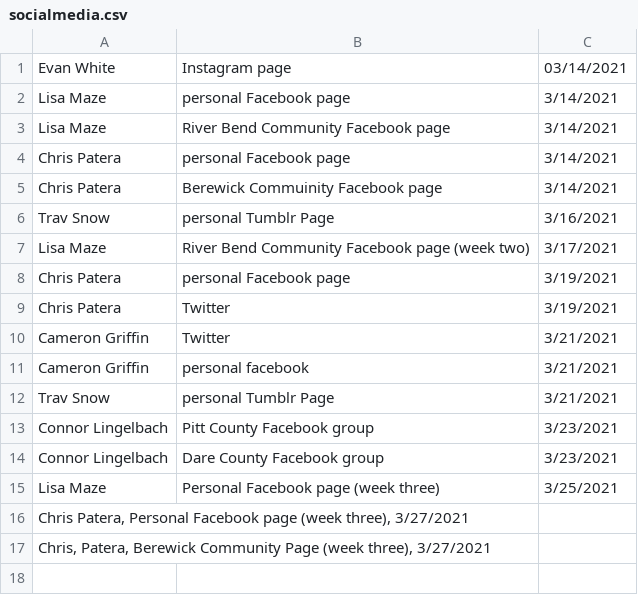
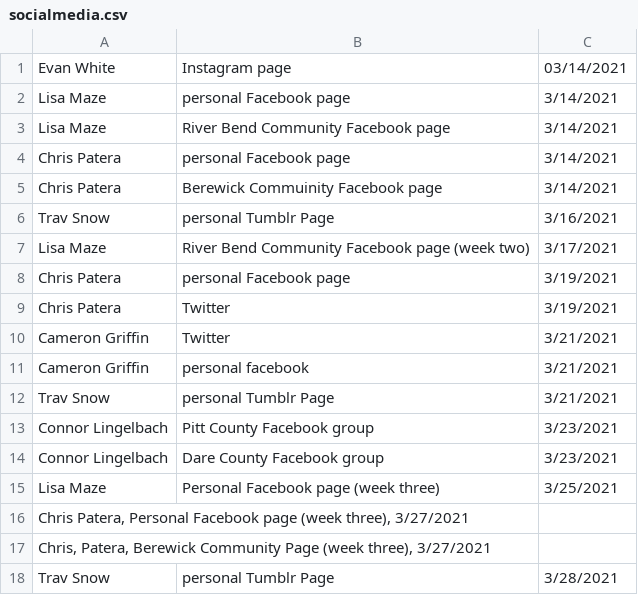
Before and after one commit to electricgull/findmyvaxnc, a CSV file: findmyvaxnc/docs/socialmedia.csv, drawn as a sheet; the diff names each change by its address in the sheet, - before the commit and + after, or states it on an @@ line.

Commit message:
update socialmedia.csv

```diff
--- a/findmyvaxnc/docs/socialmedia.csv
+++ b/findmyvaxnc/docs/socialmedia.csv
+row 18: Trav Snow | personal Tumblr Page | 3/28/2021
```
